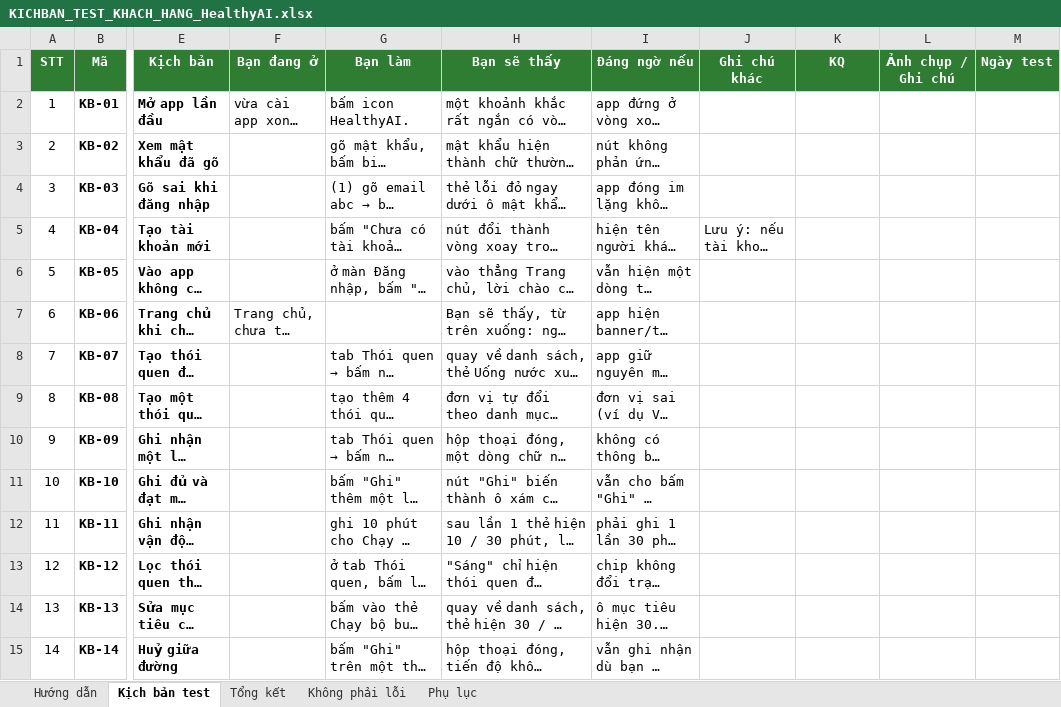
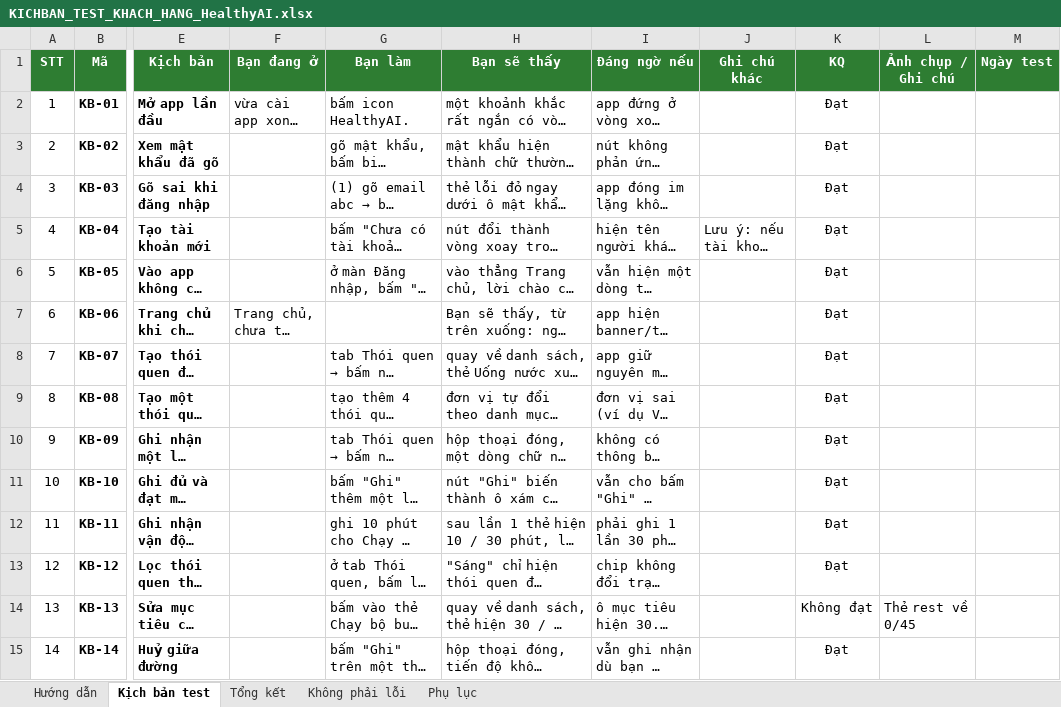
Before and after one commit to Hoang085/HealthyAIApp, an Excel workbook: KICHBAN_TEST_KHACH_HANG_HealthyAI.xlsx, sheet Kịch bản test, drawn as a sheet; only a part is shown, gaps mark what is left out; long unchanged cells end in …; values as stored, in another font and other column widths than the file's, no borders; conditional formats not drawn; the diff covers the shown part only; the diff names each change by its address in the sheet, - before the commit and + after, or states it on an @@ line.

```diff
--- a/KICHBAN_TEST_KHACH_HANG_HealthyAI.xlsx (sheet Kịch bản test)
+++ b/KICHBAN_TEST_KHACH_HANG_HealthyAI.xlsx (sheet Kịch bản test)
-K2:K13 (KQ): (empty)
+K2:K13 (KQ): Đạt
-K14 (KQ): (empty)
+K14 (KQ): Không đạt
-L14 (Ảnh chụp / Ghi chú): (empty)
+L14 (Ảnh chụp / Ghi chú): Thẻ rest về 0/45
-K15 (KQ): (empty)
+K15 (KQ): Đạt
```
Also changed, not shown: 71 edited cells elsewhere in this sheet, sheet Tổng kết, 45 other files.
